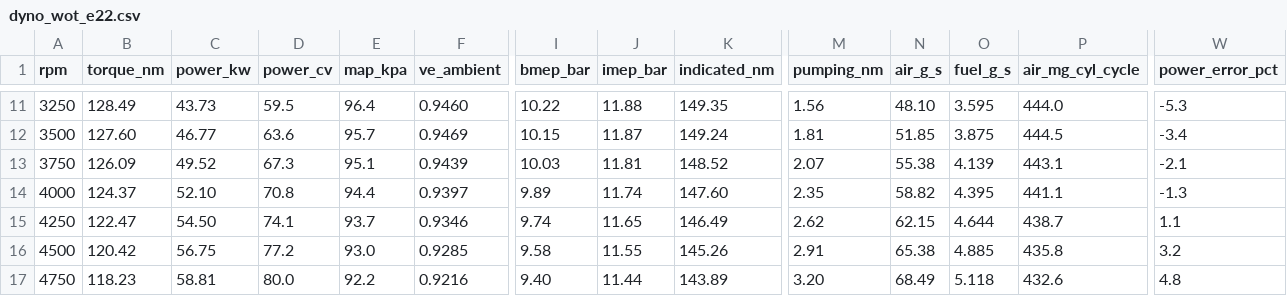
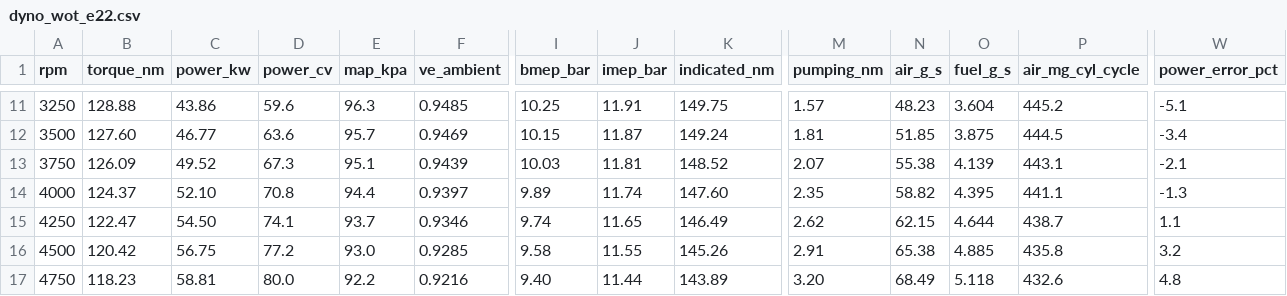
Before and after one commit to Fabio3rs/emu8052-ecu-pty, a CSV file: docs/dyno/fase2/dyno_wot_e22.csv, drawn as a sheet; only a part is shown, gaps mark what is left out; the diff covers the shown part only; the diff names each change by its address in the sheet, - before the commit and + after, or states it on an @@ line.

```diff
--- a/docs/dyno/fase2/dyno_wot_e22.csv
+++ b/docs/dyno/fase2/dyno_wot_e22.csv
-B11 (torque_nm): 128.49
+B11 (torque_nm): 128.88
-C11 (power_kw): 43.73
+C11 (power_kw): 43.86
-D11 (power_cv): 59.5
+D11 (power_cv): 59.6
-E11 (map_kpa): 96.4
+E11 (map_kpa): 96.3
-F11 (ve_ambient): 0.9460
+F11 (ve_ambient): 0.9485
-I11 (bmep_bar): 10.22
+I11 (bmep_bar): 10.25
-J11 (imep_bar): 11.88
+J11 (imep_bar): 11.91
-K11 (indicated_nm): 149.35
+K11 (indicated_nm): 149.75
-M11 (pumping_nm): 1.56
+M11 (pumping_nm): 1.57
-N11 (air_g_s): 48.10
+N11 (air_g_s): 48.23
-O11 (fuel_g_s): 3.595
+O11 (fuel_g_s): 3.604
-P11 (air_mg_cyl_cycle): 444.0
+P11 (air_mg_cyl_cycle): 445.2
-W11 (power_error_pct): -5.3
+W11 (power_error_pct): -5.1
```
Also changed, not shown: 25 edited cells elsewhere in this file, docs/dyno/fase1/convergence.csv, docs/dyno/fase2/dyno_wot_e0.csv, 21 other files.
